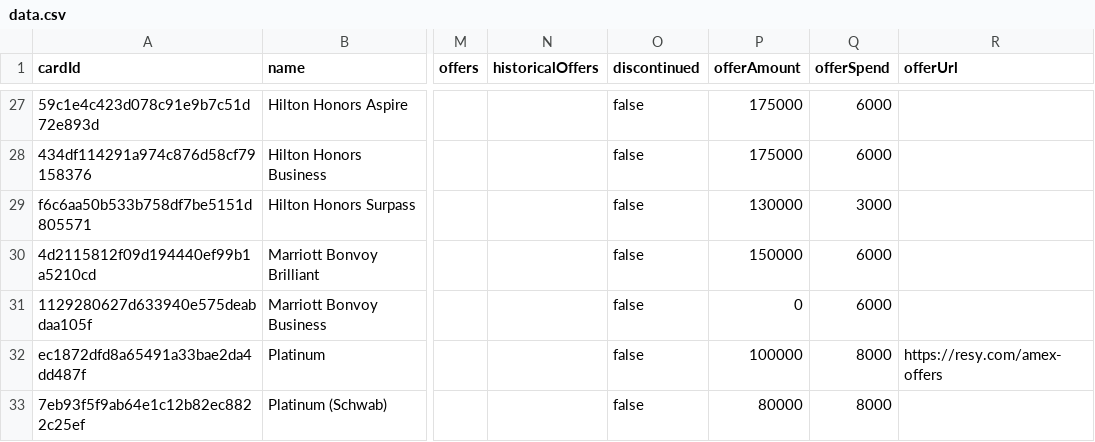
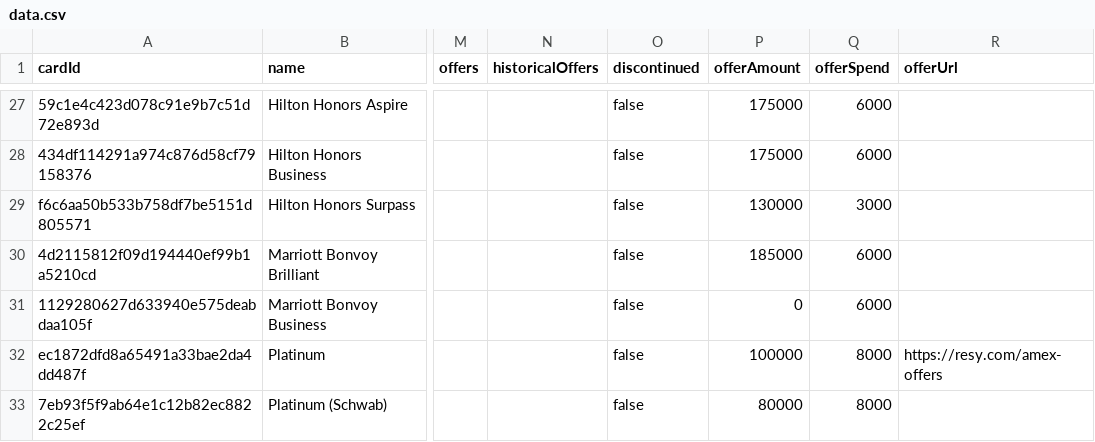
Before and after one commit to andenacitelli/credit-card-bonuses-api, a CSV file: exports/data.csv, drawn as a sheet; only a part is shown, gaps mark what is left out; the diff covers the shown part only; the diff names each change by its address in the sheet, - before the commit and + after, or states it on an @@ line.

Commit message:
Updates: fixes for 5-10 stale offers

```diff
--- a/exports/data.csv
+++ b/exports/data.csv
-P30 (offerAmount): 150000
+P30 (offerAmount): 185000
```
Also changed, not shown: 1 added row and 5 edited cells elsewhere in this file, 8 other files.
